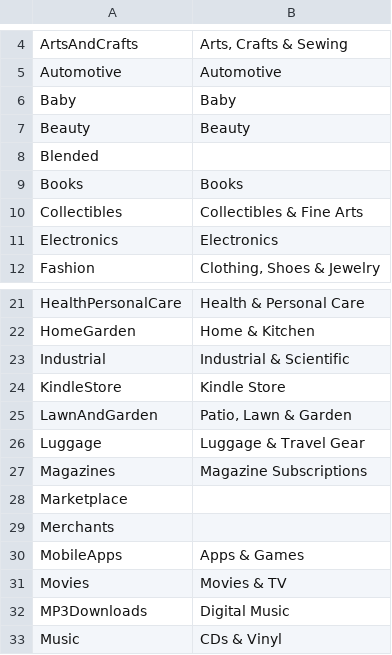
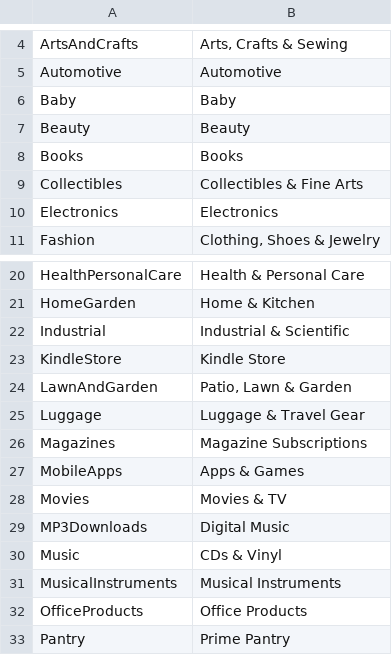
Before and after one commit to Mixmaxcustom/gifthub, a CSV file: data/AWSDepartments.csv, drawn as a sheet; only a part is shown, gaps mark what is left out; the shorter side is filled out with more unchanged rows; the diff names each change by its address in the sheet, - before the commit and + after, or states it on an @@ line.

```diff
--- a/data/AWSDepartments.csv
+++ b/data/AWSDepartments.csv
-row 8: Blended
-row 28: Marketplace
-row 29: Merchants
```
Also changed, not shown: 43 other files.
